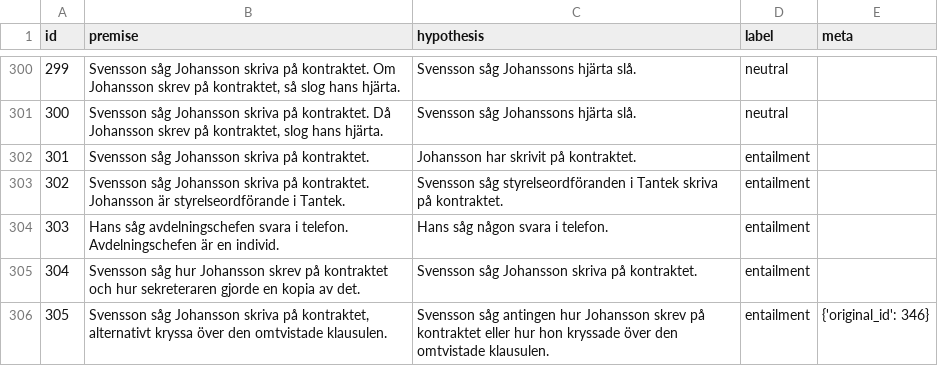
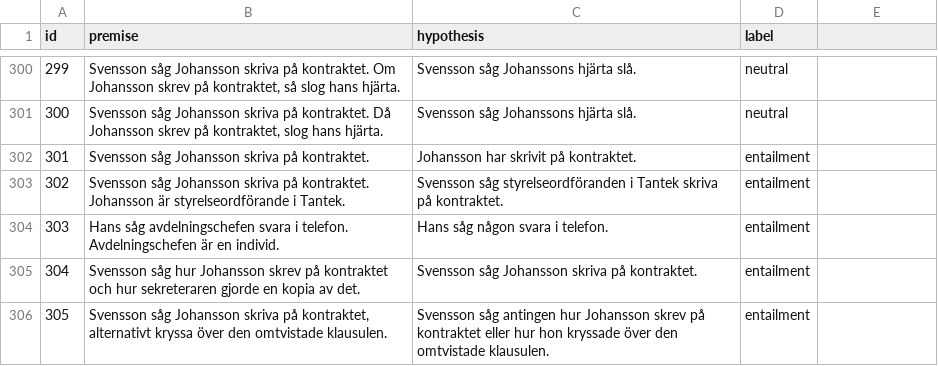
Before and after one commit to spraakbanken/SuperLim-2, a TSV file: swenli/swenli_test.tsv, drawn as a sheet; only a part is shown, gaps mark what is left out; the diff names each change by its address in the sheet, - before the commit and + after, or states it on an @@ line.

Commit message:
swenli format correction

```diff
--- a/swenli/swenli_test.tsv
+++ b/swenli/swenli_test.tsv
-E1: meta
+E1: (empty)
-E306: {'original_id': 346}
+E306: (empty)
```
Also changed, not shown: 1 other file.
